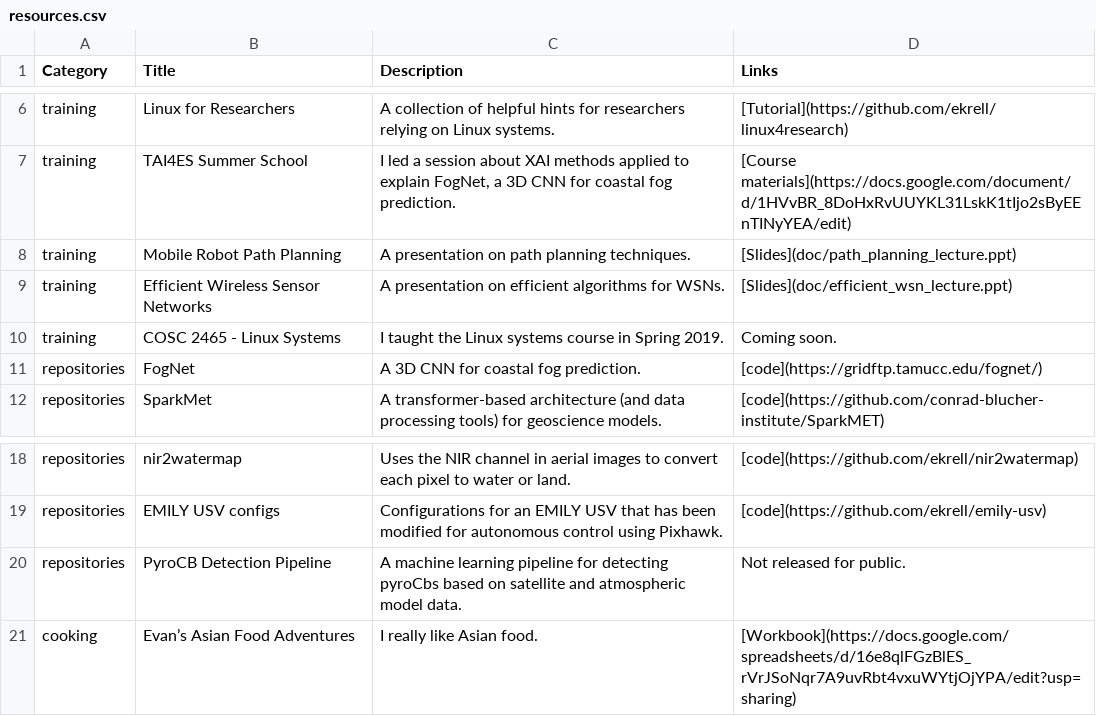
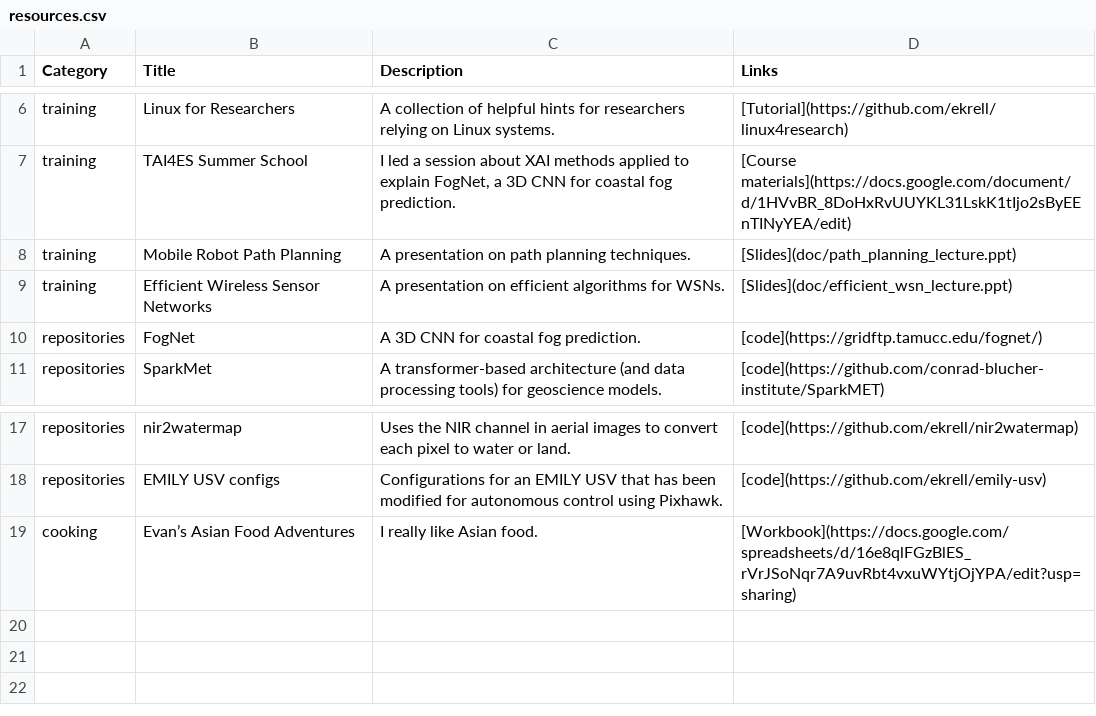
Before and after one commit to ekrell/ekrell.github.io, a CSV file: content/resources.csv, drawn as a sheet; only a part is shown, gaps mark what is left out.

Commit message:
removed bad resources

```diff
--- a/content/resources.csv
+++ b/content/resources.csv
@@ -9,3 +9,2 @@ training,Mobile Robot Path Planning,A presentation on path planning techniques.
 training,Efficient Wireless Sensor Networks,A presentation on efficient algorithms for WSNs. ,[Slides](doc/efficient_wsn_lecture.ppt)
-training,COSC 2465 - Linux Systems,I taught the Linux systems course in Spring 2019.,Coming soon.
 repositories,FogNet,A 3D CNN for coastal fog prediction.,[code](https://gridftp.tamucc.edu/fognet/)
@@ -19,3 +18,2 @@ repositories,nir2watermap,Uses the NIR channel in aerial images to convert each
 repositories,EMILY USV configs,Configurations for an EMILY USV that has been modified for autonomous control using Pixhawk.,[code](https://github.com/ekrell/emily-usv)
-repositories,PyroCB Detection Pipeline,A machine learning pipeline for detecting pyroCbs based on satellite and atmospheric model data. ,Not released for public.
 cooking,Evan’s Asian Food Adventures,I really like Asian food. ,[Workbook](https://docs.google.com/spreadsheets/d/16e8qlFGzBlES_rVrJSoNqr7A9uvRbt4vxuWYtjOjYPA/edit?usp=sharing)
```
Also changed, not shown: 1 other file.
